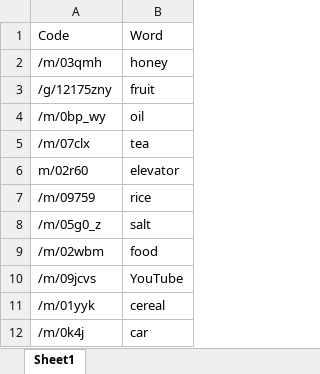
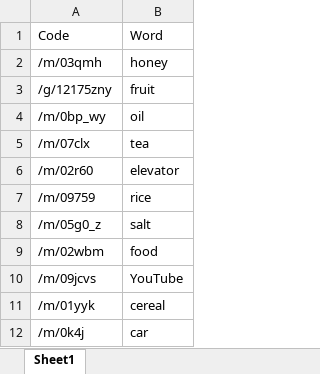
Before and after one commit to jq4225/thesis, an Excel workbook: anchor_index.xlsx, sheet Sheet1, drawn as a sheet; only a part is shown; values as stored, in another font and other column widths than the file's, no borders; the diff names each change by its address in the sheet, - before the commit and + after, or states it on an @@ line.

```diff
--- a/anchor_index.xlsx (sheet Sheet1)
+++ b/anchor_index.xlsx (sheet Sheet1)
-A6: m/02r60
+A6: /m/02r60
```
Also changed, not shown: 1 other file.
